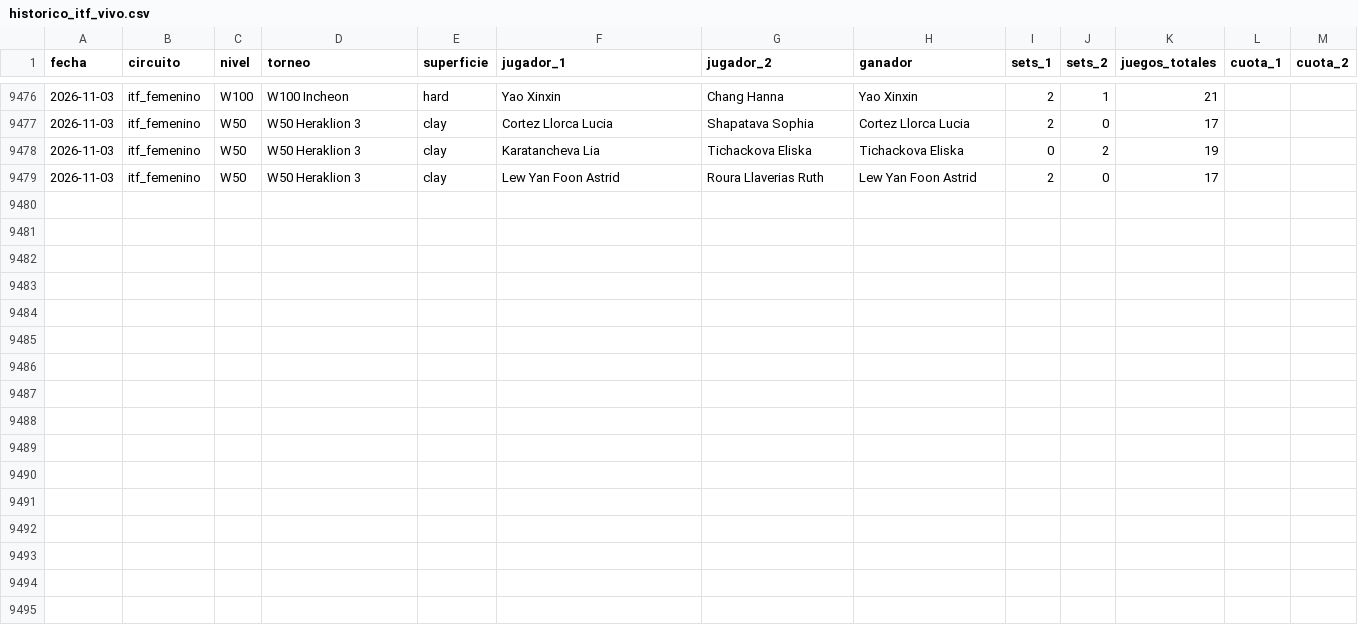
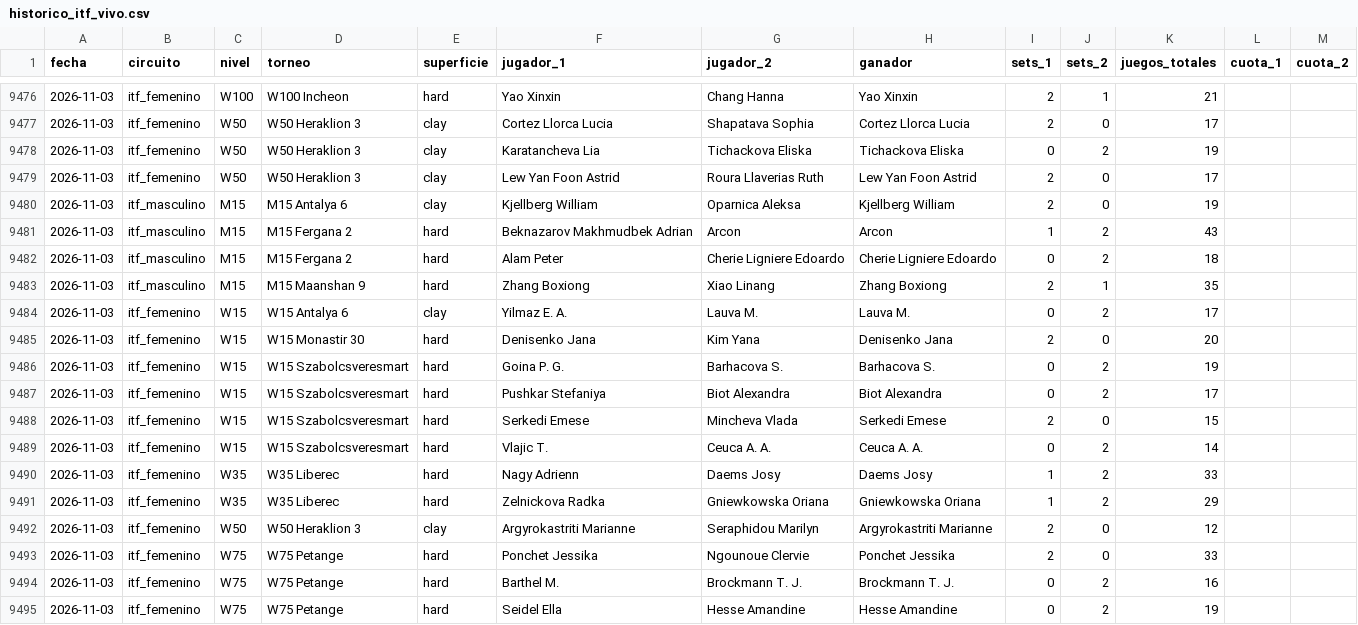
Before and after one commit to HectorMontiel/sharpicks, a CSV file: historico_itf_vivo.csv, drawn as a sheet; only a part is shown, gaps mark what is left out.

```diff
--- a/historico_itf_vivo.csv
+++ b/historico_itf_vivo.csv
@@ -9479 +9479,17 @@ fecha,circuito,nivel,torneo,superficie,jugador_1,jugador_2,ganador,sets_1,sets_2
 2026-11-03,itf_femenino,W50,W50 Heraklion 3,clay,Lew Yan Foon Astrid,Roura Llaverias Ruth,Lew Yan Foon Astrid,2,0,17,,
+2026-11-03,itf_masculino,M15,M15 Antalya 6,clay,Kjellberg William,Oparnica Aleksa,Kjellberg William,2,0,19,,
+2026-11-03,itf_masculino,M15,M15 Fergana 2,hard,Beknazarov Makhmudbek Adrian,Arcon,Arcon,1,2,43,,
+2026-11-03,itf_masculino,M15,M15 Fergana 2,hard,Alam Peter,Cherie Ligniere Edoardo,Cherie Ligniere Edoardo,0,2,18,,
+2026-11-03,itf_masculino,M15,M15 Maanshan 9,hard,Zhang Boxiong,Xiao Linang,Zhang Boxiong,2,1,35,,
+2026-11-03,itf_femenino,W15,W15 Antalya 6,clay,Yilmaz E. A.,Lauva M.,Lauva M.,0,2,17,,
+2026-11-03,itf_femenino,W15,W15 Monastir 30,hard,Denisenko Jana,Kim Yana,Denisenko Jana,2,0,20,,
+2026-11-03,itf_femenino,W15,W15 Szabolcsveresmart,hard,Goina P. G.,Barhacova S.,Barhacova S.,0,2,19,,
+2026-11-03,itf_femenino,W15,W15 Szabolcsveresmart,hard,Pushkar Stefaniya,Biot Alexandra,Biot Alexandra,0,2,17,,
+2026-11-03,itf_femenino,W15,W15 Szabolcsveresmart,hard,Serkedi Emese,Mincheva Vlada,Serkedi Emese,2,0,15,,
+2026-11-03,itf_femenino,W15,W15 Szabolcsveresmart,hard,Vlajic T.,Ceuca A. A.,Ceuca A. A.,0,2,14,,
+2026-11-03,itf_femenino,W35,W35 Liberec,hard,Nagy Adrienn,Daems Josy,Daems Josy,1,2,33,,
+2026-11-03,itf_femenino,W35,W35 Liberec,hard,Zelnickova Radka,Gniewkowska Oriana,Gniewkowska Oriana,1,2,29,,
+2026-11-03,itf_femenino,W50,W50 Heraklion 3,clay,Argyrokastriti Marianne,Seraphidou Marilyn,Argyrokastriti Marianne,2,0,12,,
+2026-11-03,itf_femenino,W75,W75 Petange,hard,Ponchet Jessika,Ngounoue Clervie,Ponchet Jessika,2,0,33,,
+2026-11-03,itf_femenino,W75,W75 Petange,hard,Barthel M.,Brockmann T. J.,Brockmann T. J.,0,2,16,,
+2026-11-03,itf_femenino,W75,W75 Petange,hard,Seidel Ella,Hesse Amandine,Hesse Amandine,0,2,19,,
```
Also changed, not shown: analisis_seguimiento.csv, arriesgadas_seguimiento.csv, 24 other files.
